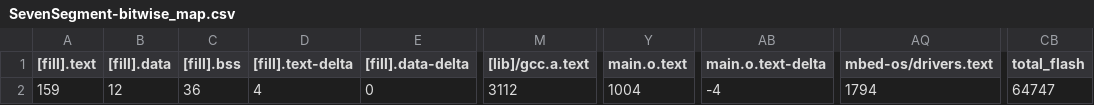
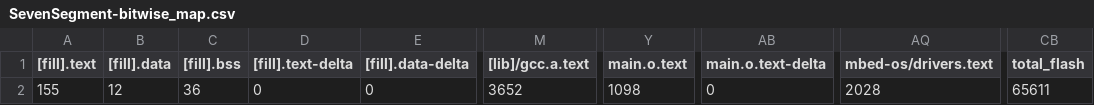
Before and after one commit to fivefishstudios/SevenSegment, a CSV file: BUILD/SevenSegment-bitwise_map.csv, drawn as a sheet; only a part is shown, gaps mark what is left out; the diff names each change by its address in the sheet, - before the commit and + after, or states it on an @@ line.

```diff
--- a/BUILD/SevenSegment-bitwise_map.csv
+++ b/BUILD/SevenSegment-bitwise_map.csv
-A2 ([fill].text): 159
+A2 ([fill].text): 155
-D2 ([fill].text-delta): 4
+D2 ([fill].text-delta): 0
-M2 ([lib]/gcc.a.text): 3112
+M2 ([lib]/gcc.a.text): 3652
-Y2 (main.o.text): 1004
+Y2 (main.o.text): 1098
-AB2 (main.o.text-delta): -4
+AB2 (main.o.text-delta): 0
-AQ2 (mbed-os/drivers.text): 1794
+AQ2 (mbed-os/drivers.text): 2028
-CB2 (total_flash): 64747
+CB2 (total_flash): 65611
```
Also changed, not shown: 12 other files.
